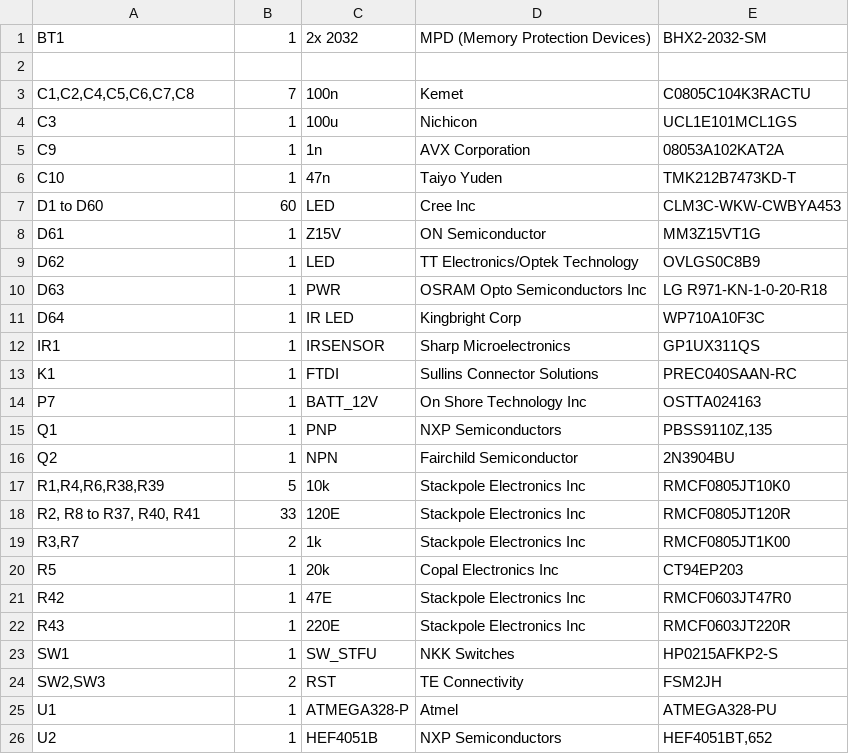
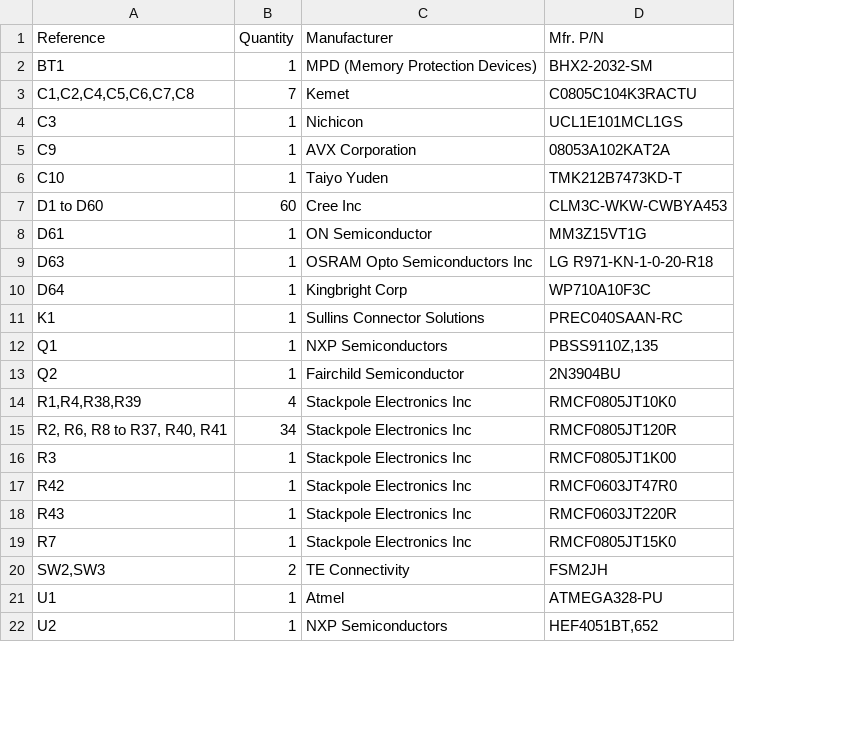
Before and after one commit to Anool/STFU_v1, a CSV file: BoM_stfu_Mouser.csv, drawn as a sheet; only a part is shown; removed rows and columns are numbered as before the commit, all else as after; the diff names each change by its address in the sheet, - before the commit and + after, or states it on an @@ line.

```diff
--- a/BoM_stfu_Mouser.csv
+++ b/BoM_stfu_Mouser.csv
-column C, row 1: 2x 2032; rows 3-8: 100n | 100u | 1n | 47n | LED | Z15V; rows 10-11: PWR | IR LED; row 13: FTDI; rows 15-19: PNP | NPN | 10k | 120E | 1k; rows 21-22: 47E | 220E; rows 24-26: RST | ATMEGA328-P | HEF4051B
+row 1: Reference | Quantity | Manufacturer | Mfr. P/N
-row 2: (empty)
-row 9: D62 | 1 | LED | TT Electronics/Optek Technology | OVLGS0C8B9
-row 12: IR1 | 1 | IRSENSOR | Sharp Microelectronics | GP1UX311QS
-row 14: P7 | 1 | BATT_12V | On Shore Technology Inc | OSTTA024163
-A14: R1,R4,R6,R38,R39
+A14: R1,R4,R38,R39
-B14: 5
+B14: 4
-A15: R2, R8 to R37, R40, R41
+A15: R2, R6, R8 to R37, R40, R41
-B15: 33
+B15: 34
-A16: R3,R7
+A16: R3
-B16: 2
+B16: 1
-row 20: R5 | 1 | 20k | Copal Electronics Inc | CT94EP203
-row 23: SW1 | 1 | SW_STFU | NKK Switches | HP0215AFKP2-S
+row 19: R7 | 1 | Stackpole Electronics Inc | RMCF0805JT15K0
```
Also changed, not shown: BoM_pcb_stfu.csv, BoM_sch_stfu.csv, 34 other files.
